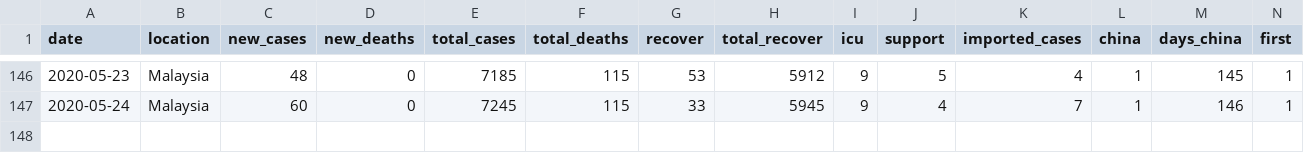
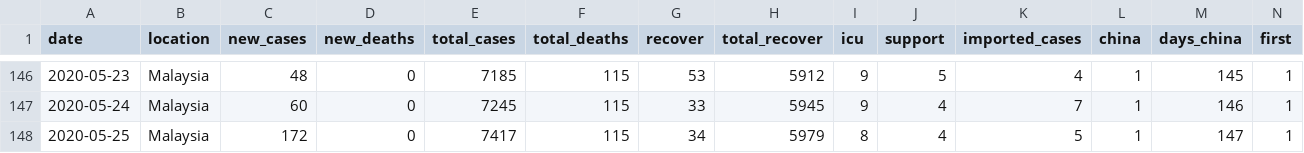
Before and after one commit to wnarifin/covid-19-malaysia, a CSV file: covid-19_my_full.csv, drawn as a sheet; only a part is shown, gaps mark what is left out; rows hold the shown columns only; the diff names each change by its address in the sheet, - before the commit and + after, or states it on an @@ line.

```diff
--- a/covid-19_my_full.csv
+++ b/covid-19_my_full.csv
+row 148: 2020-05-25 | Malaysia | 172 | 0 | 7417 | 115 | 34 | 5979 | 8 | 4 | 5 | 1 | 147 | 1
```
Also changed, not shown: covid-19_my.csv, 1 other file.
